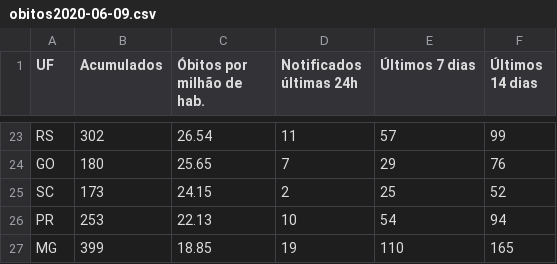
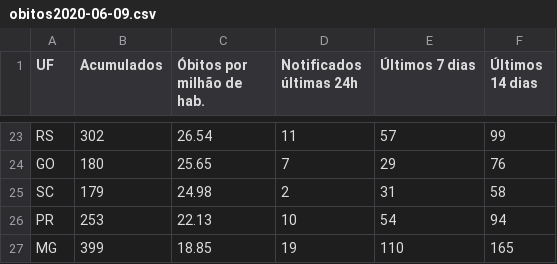
Before and after one commit to jclmntn/scrapertransparente, a CSV file: dados/obitos2020-06-09.csv, drawn as a sheet; only a part is shown, gaps mark what is left out; the diff covers the shown part only.

```diff
--- a/dados/obitos2020-06-09.csv
+++ b/dados/obitos2020-06-09.csv
@@ -24,3 +24,3 @@ RS,302,26.54,11,57,99
 GO,180,25.65,7,29,76
-SC,173,24.15,2,25,52
+SC,179,24.98,2,31,58
 PR,253,22.13,10,54,94
```
Also changed, not shown: 1 added row, 1 removed row and 60 edited cells elsewhere in this file, dados/casos2020-06-09.csv.
